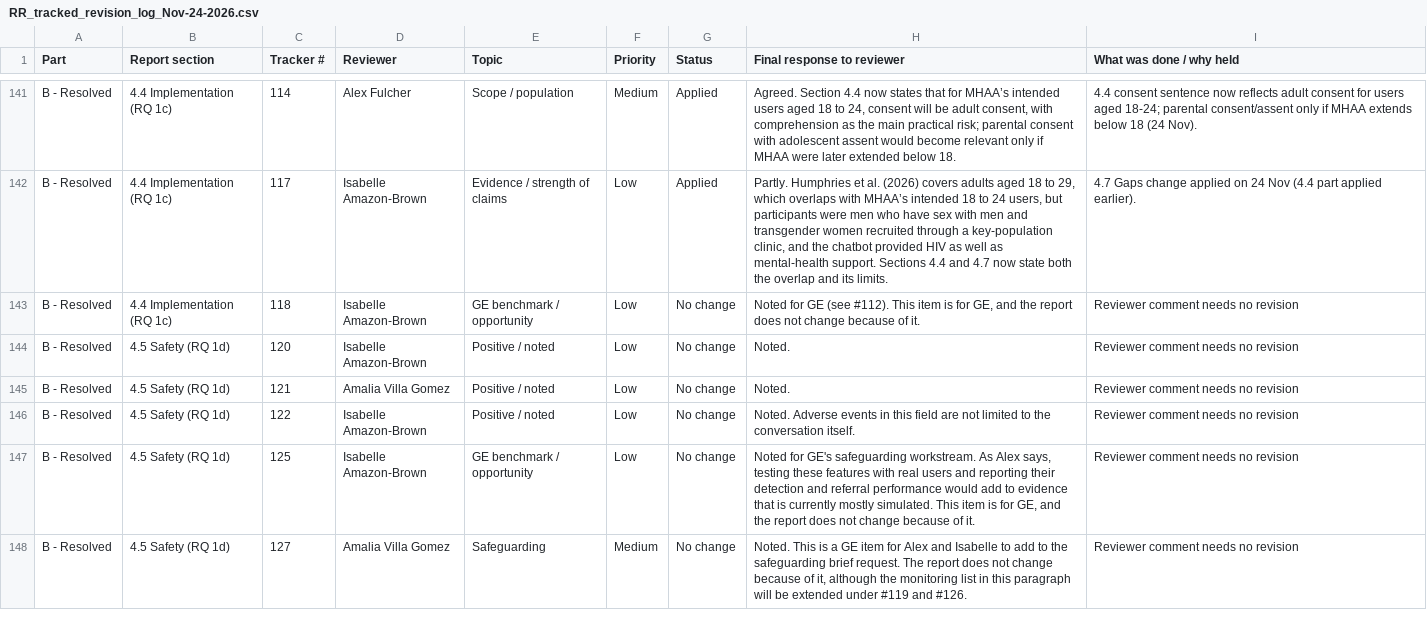
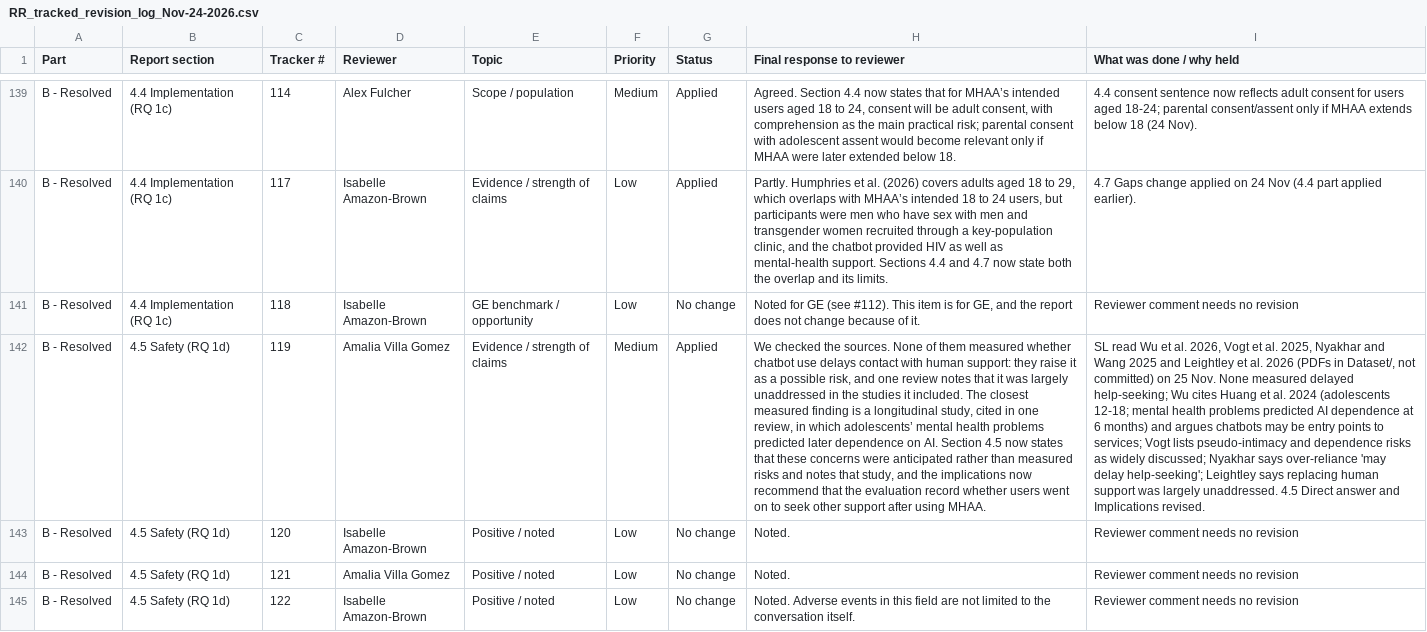
Before and after one commit to sawalee-3ie/mhaa-ge-rapid-review-revisions-Nov, a CSV file: Report-revision/RR_tracked_revision_log_Nov-24-2026.csv, drawn as a sheet; only a part is shown, gaps mark what is left out; the shorter side is filled out with more unchanged rows; the diff covers the shown part only; the diff names each change by its address in the sheet, - before the commit and + after, or states it on an @@ line.

```diff
--- a/Report-revision/RR_tracked_revision_log_Nov-24-2026.csv
+++ b/Report-revision/RR_tracked_revision_log_Nov-24-2026.csv
+row 142: B - Resolved | 4.5 Safety (RQ 1d) | 119 | Amalia Villa Gomez | Evidence / strength of claims | Medium | Applied | We checked the sources. None of them measured whether chatbot use delays contact with human support: they raise it as a possible risk, and one review notes that it was largely unaddressed in the studies it included. The closest measured finding is a longitudinal study, cited in one review, in which adolescents’ mental health problems predicted later dependence on AI. Section 4.5 now states that these concerns were anticipated rather than measured risks and notes that study, and the implications now recommend that the evaluation record whether users went on to seek other support after using MHAA. | SL read Wu et al. 2026, Vogt et al. 2025, Nyakhar and Wang 2025 and Leightley et al. 2026 (PDFs in Dataset/, not committed) on 25 Nov. None measured delayed help-seeking; Wu cites Huang et al. 2024 (adolescents 12-18; mental health problems predicted AI dependence at 6 months) and argues chatbots may be entry points to services; Vogt lists pseudo-intimacy and dependence risks as widely discussed; Nyakhar says over-reliance 'may delay help-seeking'; Leightley says replacing human support was largely unaddressed. 4.5 Direct answer and Implications revised.
```
Also changed, not shown: 1 added row and 2 removed rows elsewhere in this file, 2 other files.
